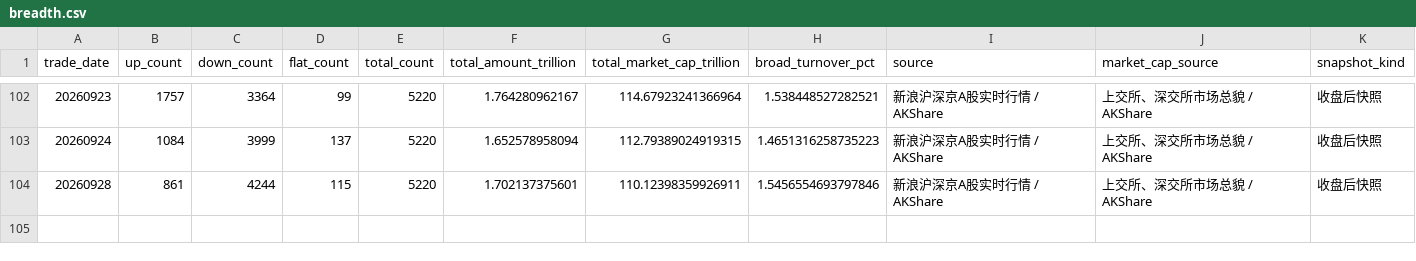
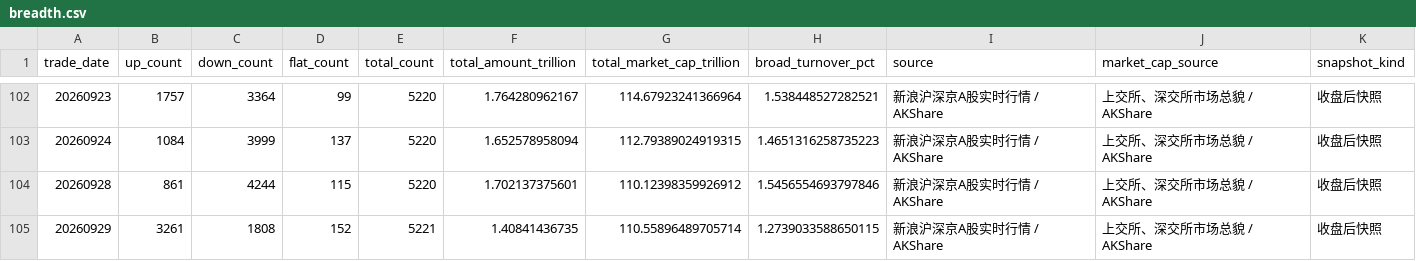
Before and after one commit to yuwxsarah/macroscope-dashboard, a CSV file: data/breadth.csv, drawn as a sheet; only a part is shown, gaps mark what is left out.

```diff
--- a/data/breadth.csv
+++ b/data/breadth.csv
@@ -103,2 +103,3 @@
 20260924,1084,3999,137,5220,1.652578958094,112.79389024919315,1.4651316258735223,新浪沪深京A股实时行情 / AKShare,上交所、深交所市场总貌 / AKShare,收盘后快照
-20260928,861,4244,115,5220,1.702137375601,110.12398359926911,1.5456554693797846,新浪沪深京A股实时行情 / AKShare,上交所、深交所市场总貌 / AKShare,收盘后快照
+20260928,861,4244,115,5220,1.702137375601,110.12398359926912,1.5456554693797846,新浪沪深京A股实时行情 / AKShare,上交所、深交所市场总貌 / AKShare,收盘后快照
+20260929,3261,1808,152,5221,1.40841436735,110.55896489705714,1.2739033588650115,新浪沪深京A股实时行情 / AKShare,上交所、深交所市场总貌 / AKShare,收盘后快照
```
Also changed, not shown: data/crowding.csv, data/leverage.csv, 6 other files.
